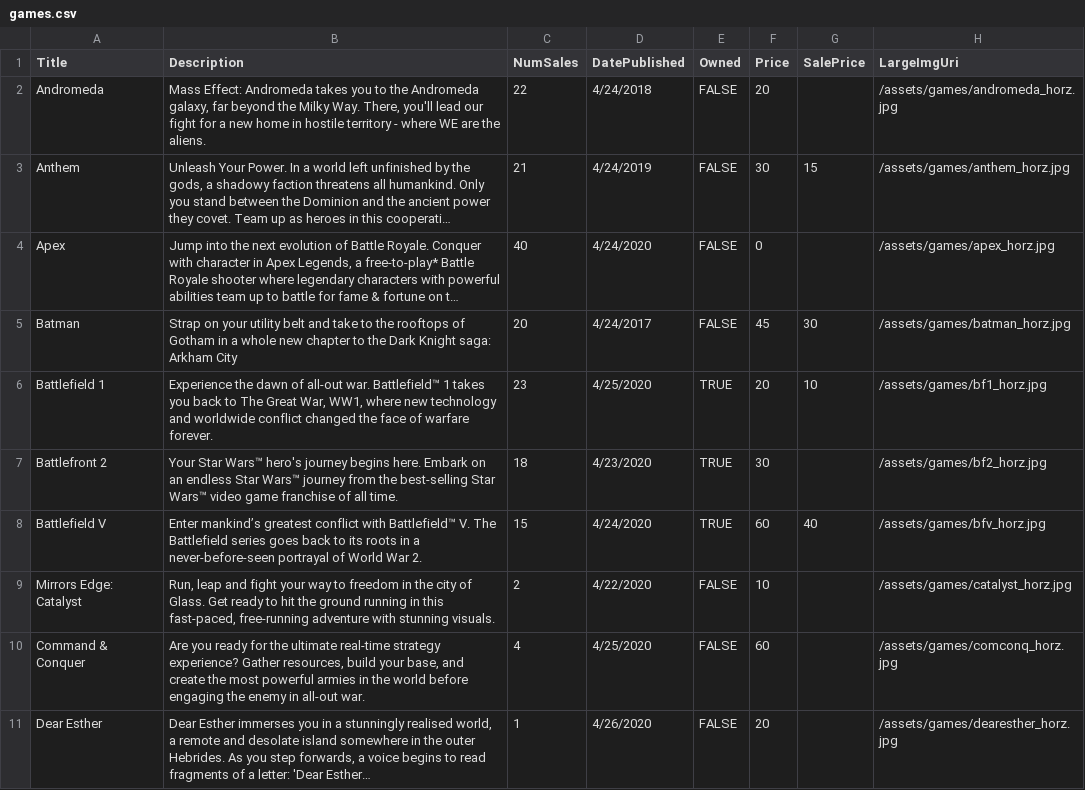
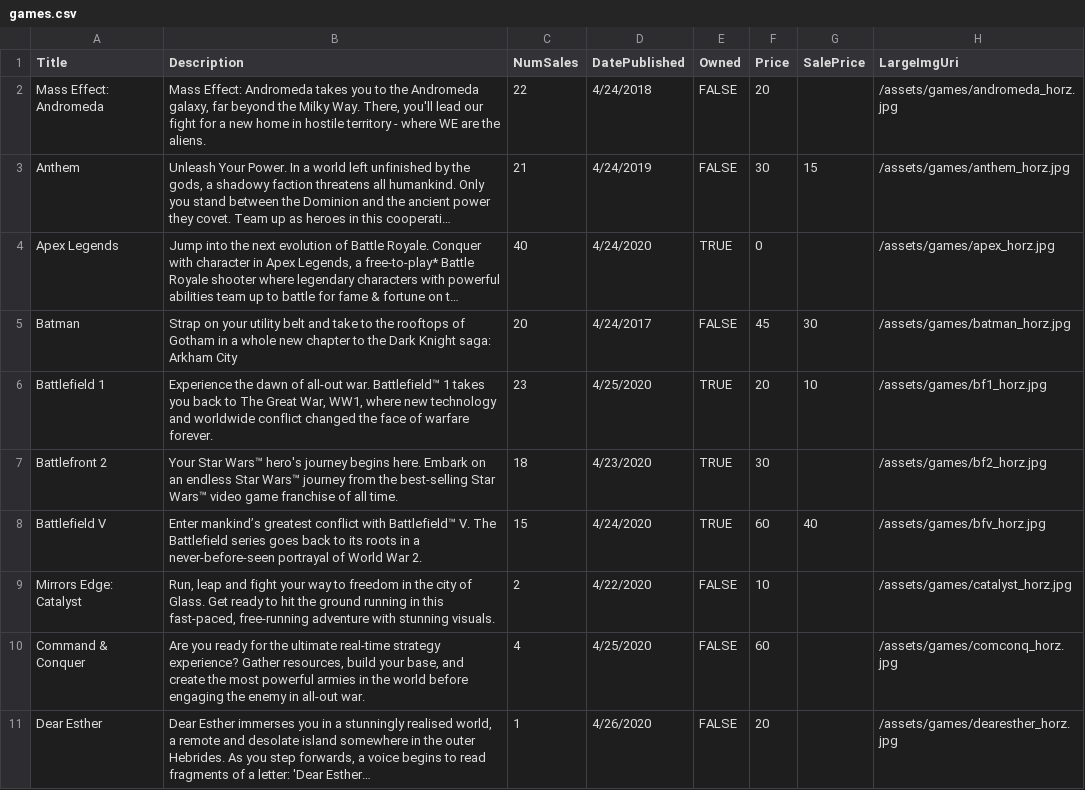
Before and after one commit to GavinMK/2450_origin, a CSV file: src/assets/games.csv, drawn as a sheet; only a part is shown; long unchanged cells end in …; the diff names each change by its address in the sheet, - before the commit and + after, or states it on an @@ line.

Commit message:
slightly modified csv file

```diff
--- a/src/assets/games.csv
+++ b/src/assets/games.csv
-A2 (Title): Andromeda
+A2 (Title): Mass Effect: Andromeda
-A4 (Title): Apex
+A4 (Title): Apex Legends
-E4 (Owned): FALSE
+E4 (Owned): TRUE
```
